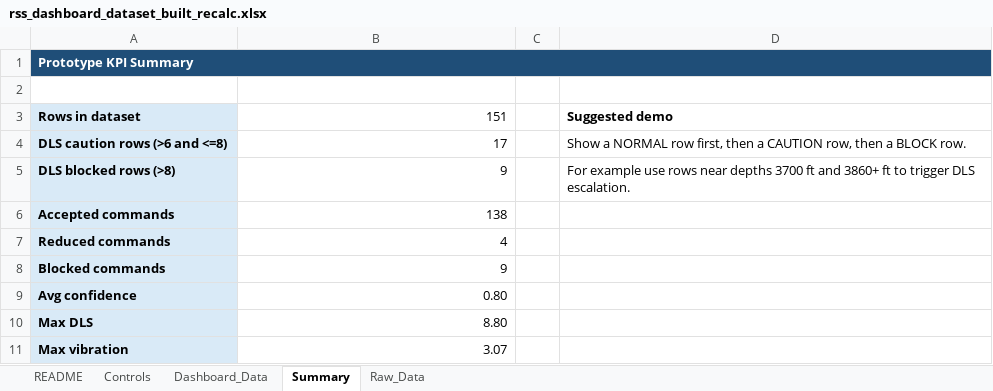
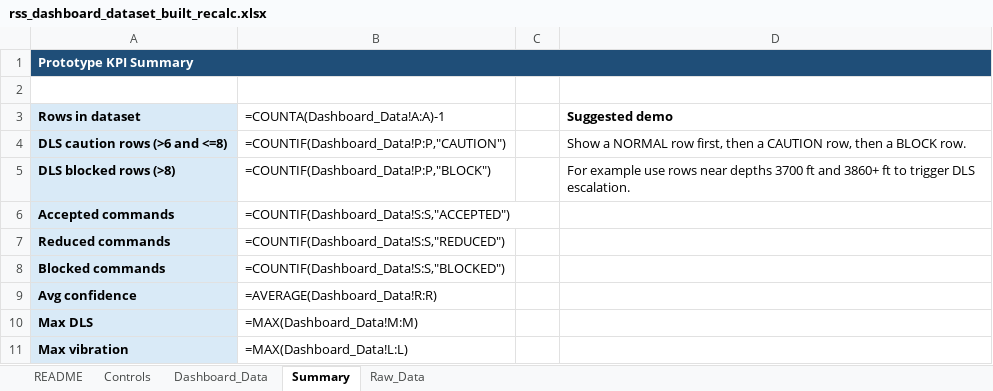
Before and after one commit to FaisalAlabbas/drilling-insight-dash, an Excel workbook: ai_service/models/rss_dashboard_dataset_built_recalc.xlsx, sheet Summary, drawn as a sheet; values as stored, in another font and other column widths than the file's, no borders; formulas without a stored value are shown as written; charts and pictures not drawn; the diff names each change by its address in the sheet, - before the commit and + after, or states it on an @@ line.

```diff
--- a/ai_service/models/rss_dashboard_dataset_built_recalc.xlsx (sheet Summary)
+++ b/ai_service/models/rss_dashboard_dataset_built_recalc.xlsx (sheet Summary)
-B3: 151
+B3: =COUNTA(Dashboard_Data!A:A)-1
-B4 (=COUNTA(Dashboard_Data!A:A)-1): 17
+B4 (=COUNTA(Dashboard_Data!A:A)-1): =COUNTIF(Dashboard_Data!P:P,"CAUTION")
-B5 (=COUNTA(Dashboard_Data!A:A)-1): 9
+B5 (=COUNTA(Dashboard_Data!A:A)-1): =COUNTIF(Dashboard_Data!P:P,"BLOCK")
-B6 (=COUNTA(Dashboard_Data!A:A)-1): 138
+B6 (=COUNTA(Dashboard_Data!A:A)-1): =COUNTIF(Dashboard_Data!S:S,"ACCEPTED")
-B7 (=COUNTA(Dashboard_Data!A:A)-1): 4
+B7 (=COUNTA(Dashboard_Data!A:A)-1): =COUNTIF(Dashboard_Data!S:S,"REDUCED")
-B8 (=COUNTA(Dashboard_Data!A:A)-1): 9
+B8 (=COUNTA(Dashboard_Data!A:A)-1): =COUNTIF(Dashboard_Data!S:S,"BLOCKED")
-B9 (=COUNTA(Dashboard_Data!A:A)-1): 0.80
+B9 (=COUNTA(Dashboard_Data!A:A)-1): =AVERAGE(Dashboard_Data!R:R)
-B10 (=COUNTA(Dashboard_Data!A:A)-1): 8.80
+B10 (=COUNTA(Dashboard_Data!A:A)-1): =MAX(Dashboard_Data!M:M)
-B11 (=COUNTA(Dashboard_Data!A:A)-1): 3.07
+B11 (=COUNTA(Dashboard_Data!A:A)-1): =MAX(Dashboard_Data!L:L)
```
Also changed, not shown: sheet Dashboard_Data, sheet Controls, formulas that keep their value, charts or pictures, 4 other files.
